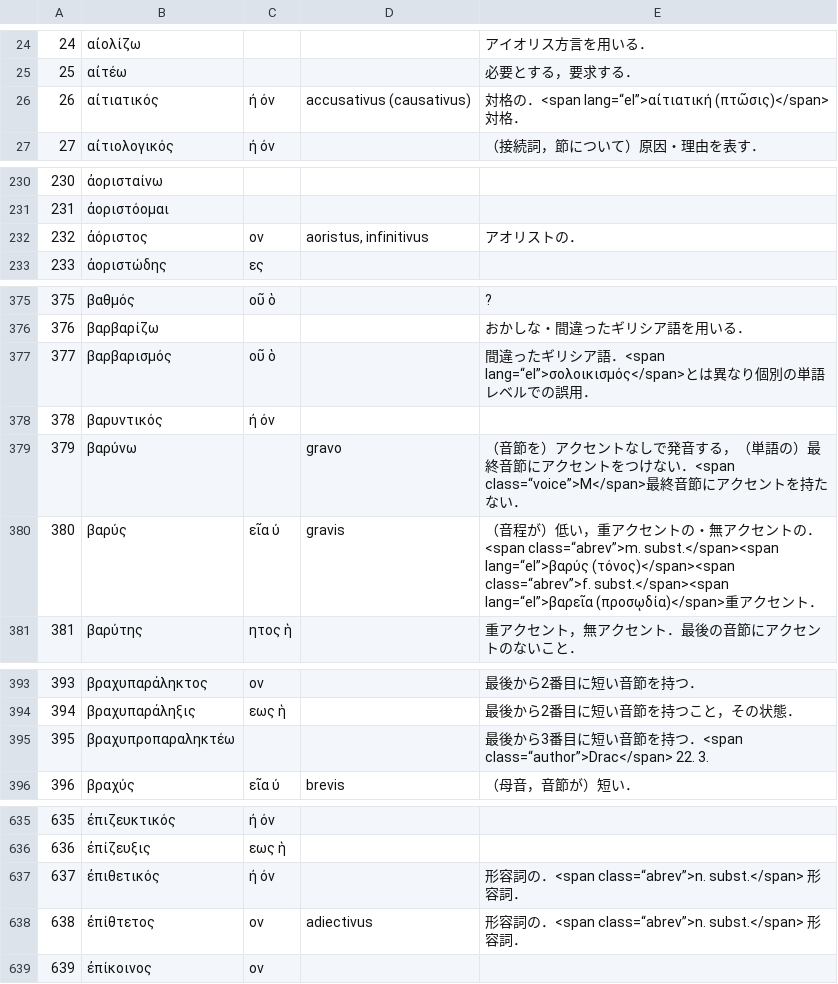
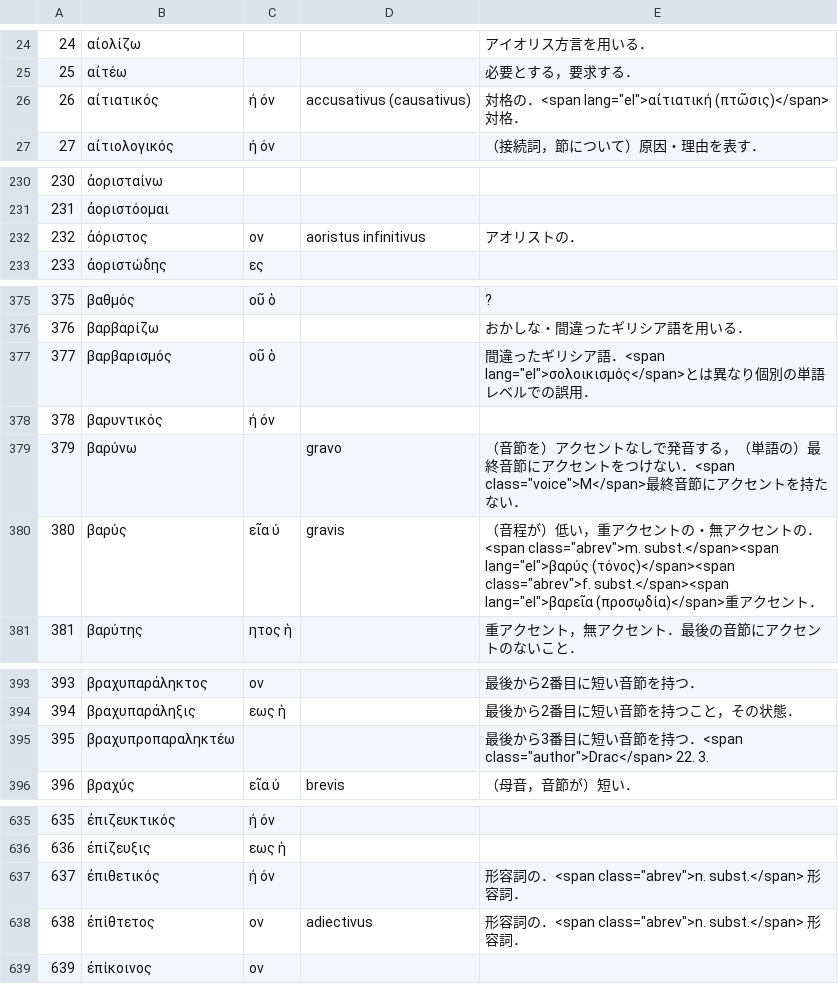
Before and after one commit to ncrt035/lexiconGrammaticum, a CSV file: wordList.csv, drawn as a sheet; only a part is shown, gaps mark what is left out; the diff covers the shown part only.

Commit message:
Delete incorrect punctuations

```diff
--- a/wordList.csv
+++ b/wordList.csv
@@ -25,3 +25,3 @@
 25,αἰτέω,,,必要とする，要求する．
-26,αἰτιατικός,ή όν,accusativus (causativus),対格の．<span lang=“el”>αἰτιατική (πτῶσις)</span> 対格．
+26,αἰτιατικός,ή όν,accusativus (causativus),対格の．<span lang="el">αἰτιατική (πτῶσις)</span> 対格．
 27,αἰτιολογικός,ή όν,,（接続詞，節について）原因・理由を表す．
@@ -231,3 +231,3 @@
 231,ἀοριστόομαι,,,
-232,ἀόριστος,ον,"aoristus, infinitivus",アオリストの．
+232,ἀόριστος,ον,aoristus infinitivus,アオリストの．
 233,ἀοριστώδης,ες,,
@@ -376,6 +376,6 @@
 376,βαρβαρίζω,,,おかしな・間違ったギリシア語を用いる．
-377,βαρβαρισμός,οῦ ὁ,,間違ったギリシア語．<span lang=“el”>σολοικισμός</span>とは異なり個別の単語レベルでの誤用．
+377,βαρβαρισμός,οῦ ὁ,,間違ったギリシア語．<span lang="el">σολοικισμός</span>とは異なり個別の単語レベルでの誤用．
 378,βαρυντικός,ή όν,,
-379,βαρύνω,,gravo,（音節を）アクセントなしで発音する，（単語の）最終音節にアクセントをつけない．<span class=“voice”>M</span>最終音節にアクセントを持たない．
-380,βαρύς,εῖα ύ,gravis,（音程が）低い，重アクセントの・無アクセントの．<span class=“abrev”>m. subst.</span><span lang=“el”>βαρύς (τόνος)</span><span class=“abrev”>f. subst.</span><span lang=“el”>βαρεῖα (προσῳδία)</span>重アクセント．
+379,βαρύνω,,gravo,（音節を）アクセントなしで発音する，（単語の）最終音節にアクセントをつけない．<span class="voice">M</span>最終音節にアクセントを持たない．
+380,βαρύς,εῖα ύ,gravis,（音程が）低い，重アクセントの・無アクセントの．<span class="abrev">m. subst.</span><span lang="el">βαρύς (τόνος)</span><span class="abrev">f. subst.</span><span lang="el">βαρεῖα (προσῳδία)</span>重アクセント．
 381,βαρύτης,ητος ἡ,,重アクセント，無アクセント．最後の音節にアクセントのないこと．
@@ -394,3 +394,3 @@
 394,βραχυπαράληξις,εως ἡ,,最後から2番目に短い音節を持つこと，その状態．
-395,βραχυπροπαραληκτέω,,,最後から3番目に短い音節を持つ．<span class=“author”>Drac</span> 22. 3.
+395,βραχυπροπαραληκτέω,,,最後から3番目に短い音節を持つ．<span class="author">Drac</span> 22. 3.
 396,βραχύς,εῖα ύ,brevis,（母音，音節が）短い．
@@ -636,4 +636,4 @@
 636,ἐπίζευξις,εως ἡ,,
-637,ἐπιθετικός,ή όν,,形容詞の．<span class=“abrev”>n. subst.</span> 形容詞．
-638,ἐπίθτετος,ον,adiectivus,形容詞の．<span class=“abrev”>n. subst.</span> 形容詞．
+637,ἐπιθετικός,ή όν,,形容詞の．<span class="abrev">n. subst.</span> 形容詞．
+638,ἐπίθτετος,ον,adiectivus,形容詞の．<span class="abrev">n. subst.</span> 形容詞．
 639,ἐπίκοινος,ον,,
```
Also changed, not shown: 1 edited cell elsewhere in this file.
